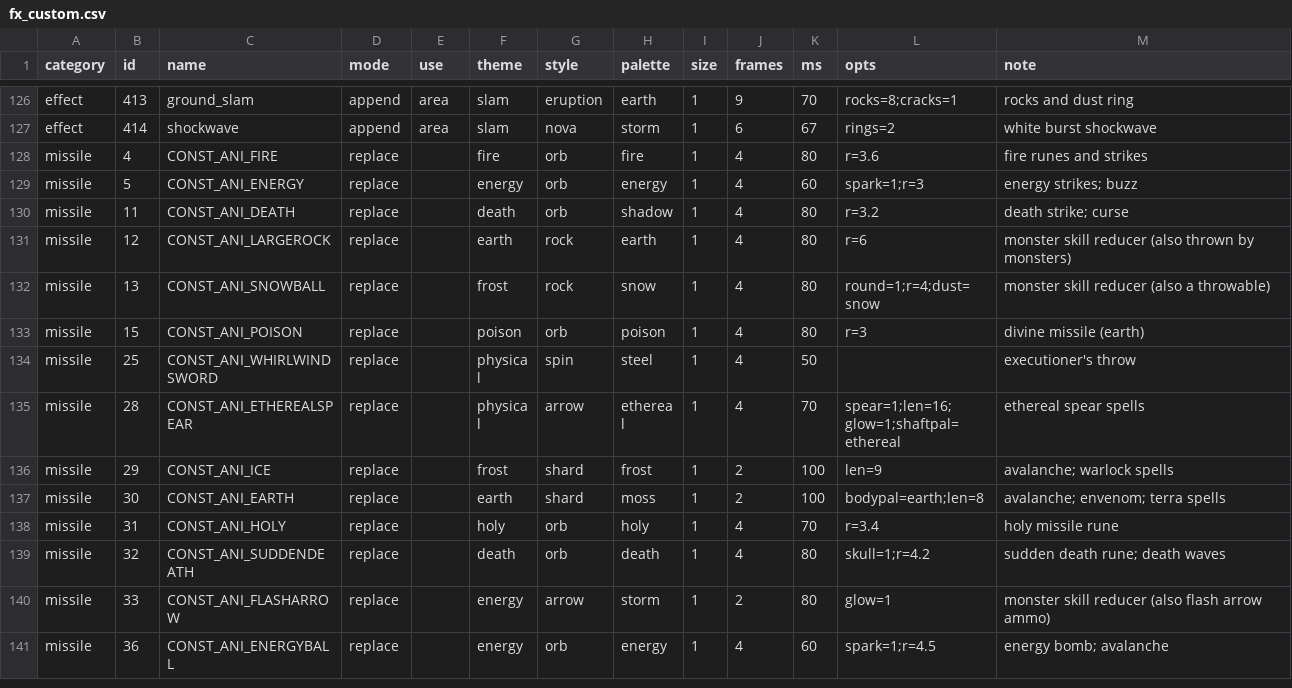
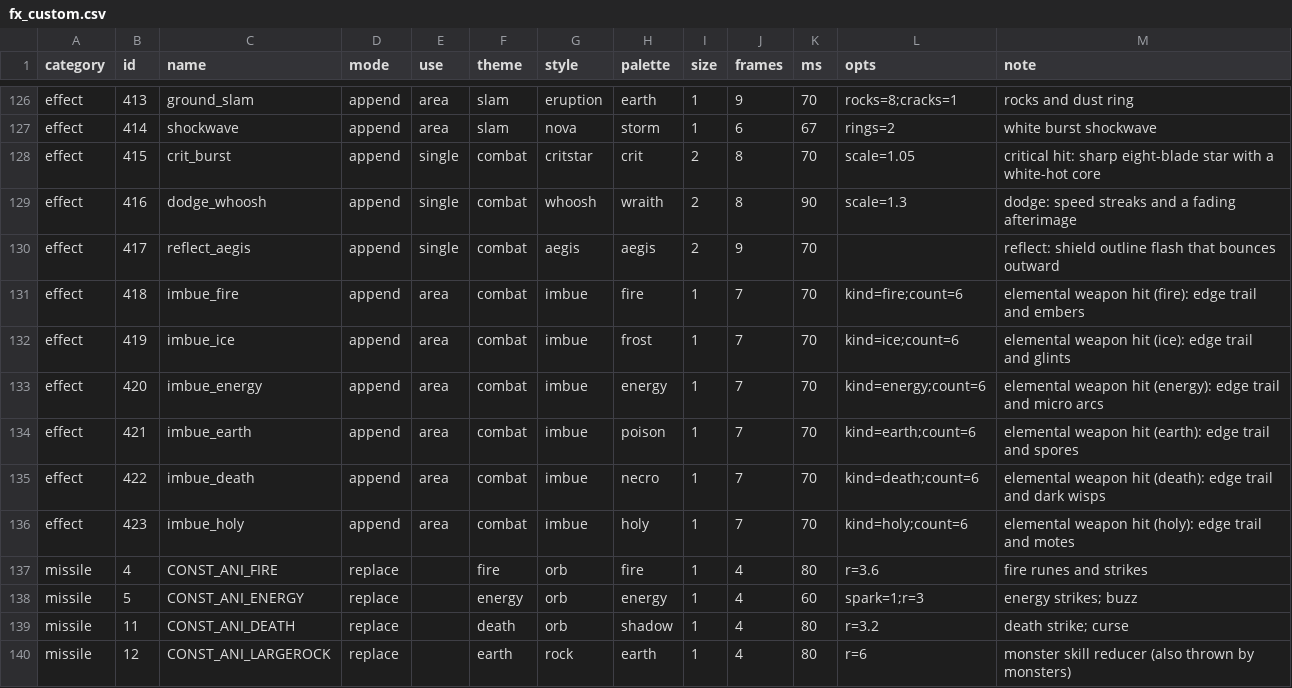
Before and after one commit to lucas1089/cinders-of-chaos, a CSV file: client/tools/sprites/fx_custom.csv, drawn as a sheet; only a part is shown, gaps mark what is left out; the shorter side is filled out with more unchanged rows; the diff names each change by its address in the sheet, - before the commit and + after, or states it on an @@ line.

```diff
--- a/client/tools/sprites/fx_custom.csv
+++ b/client/tools/sprites/fx_custom.csv
+row 128: effect | 415 | crit_burst | append | single | combat | critstar | crit | 2 | 8 | 70 | scale=1.05 | critical hit: sharp eight-blade star with a white-hot core
+row 129: effect | 416 | dodge_whoosh | append | single | combat | whoosh | wraith | 2 | 8 | 90 | scale=1.3 | dodge: speed streaks and a fading afterimage
+row 130: effect | 417 | reflect_aegis | append | single | combat | aegis | aegis | 2 | 9 | 70 |  | reflect: shield outline flash that bounces outward
+row 131: effect | 418 | imbue_fire | append | area | combat | imbue | fire | 1 | 7 | 70 | kind=fire;count=6 | elemental weapon hit (fire): edge trail and embers
+row 132: effect | 419 | imbue_ice | append | area | combat | imbue | frost | 1 | 7 | 70 | kind=ice;count=6 | elemental weapon hit (ice): edge trail and glints
+row 133: effect | 420 | imbue_energy | append | area | combat | imbue | energy | 1 | 7 | 70 | kind=energy;count=6 | elemental weapon hit (energy): edge trail and micro arcs
+row 134: effect | 421 | imbue_earth | append | area | combat | imbue | poison | 1 | 7 | 70 | kind=earth;count=6 | elemental weapon hit (earth): edge trail and spores
+row 135: effect | 422 | imbue_death | append | area | combat | imbue | necro | 1 | 7 | 70 | kind=death;count=6 | elemental weapon hit (death): edge trail and dark wisps
+row 136: effect | 423 | imbue_holy | append | area | combat | imbue | holy | 1 | 7 | 70 | kind=holy;count=6 | elemental weapon hit (holy): edge trail and motes
```
Also changed, not shown: server/data/spells/effects_catalog.csv, 9 other files.
